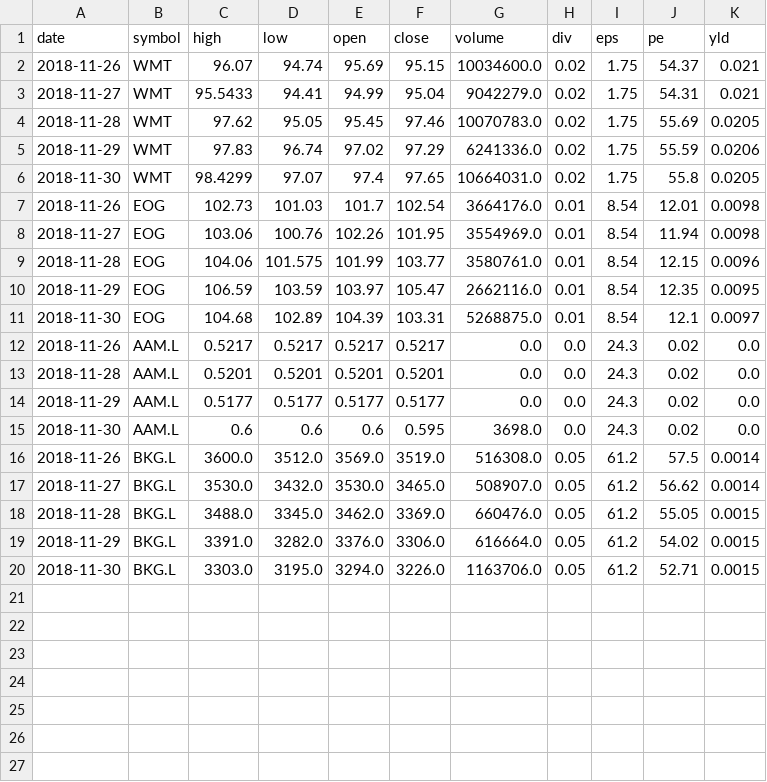
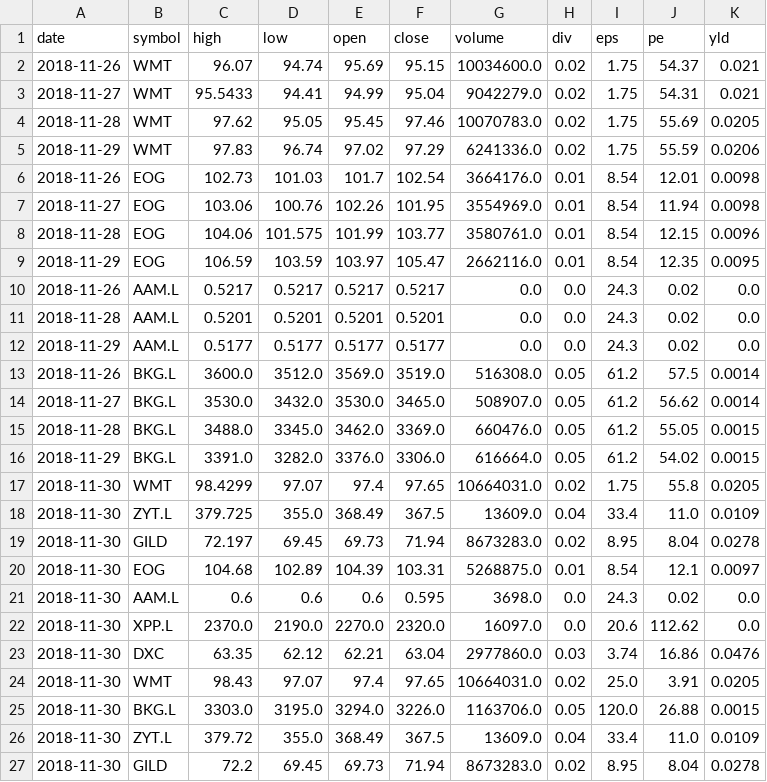
Before and after one commit to albioninnovate/sharedata, a CSV file: share_data.csv, drawn as a sheet.

Commit message:
cleaned up and documented also fixed duplicates in datafile. NS: New share data file and epsdiv file using a generic list in prep for posting in open repo

```diff
--- a/share_data.csv
+++ b/share_data.csv
@@ -5,3 +5,2 @@ date,symbol,high,low,open,close,volume,div,eps,pe,yld
 2018-11-29,WMT,97.83,96.74,97.02,97.29,6241336.0,0.02,1.75,55.59,0.0206
-2018-11-30,WMT,98.4299,97.07,97.4,97.65,10664031.0,0.02,1.75,55.8,0.0205
 2018-11-26,EOG,102.73,101.03,101.7,102.54,3664176.0,0.01,8.54,12.01,0.0098
@@ -10,3 +9,2 @@ date,symbol,high,low,open,close,volume,div,eps,pe,yld
 2018-11-29,EOG,106.59,103.59,103.97,105.47,2662116.0,0.01,8.54,12.35,0.0095
-2018-11-30,EOG,104.68,102.89,104.39,103.31,5268875.0,0.01,8.54,12.1,0.0097
 2018-11-26,AAM.L,0.5217,0.5217,0.5217,0.5217,0.0,0.0,24.3,0.02,0.0
@@ -14,3 +12,2 @@ date,symbol,high,low,open,close,volume,div,eps,pe,yld
 2018-11-29,AAM.L,0.5177,0.5177,0.5177,0.5177,0.0,0.0,24.3,0.02,0.0
-2018-11-30,AAM.L,0.6,0.6,0.6,0.595,3698.0,0.0,24.3,0.02,0.0
 2018-11-26,BKG.L,3600.0,3512.0,3569.0,3519.0,516308.0,0.05,61.2,57.5,0.0014
@@ -19,2 +16,12 @@ date,symbol,high,low,open,close,volume,div,eps,pe,yld
 2018-11-29,BKG.L,3391.0,3282.0,3376.0,3306.0,616664.0,0.05,61.2,54.02,0.0015
-2018-11-30,BKG.L,3303.0,3195.0,3294.0,3226.0,1163706.0,0.05,61.2,52.71,0.0015
+2018-11-30,WMT,98.4299,97.07,97.4,97.65,10664031.0,0.02,1.75,55.8,0.0205
+2018-11-30,ZYT.L,379.725,355.0,368.49,367.5,13609.0,0.04,33.4,11.0,0.0109
+2018-11-30,GILD,72.197,69.45,69.73,71.94,8673283.0,0.02,8.95,8.04,0.0278
+2018-11-30,EOG,104.68,102.89,104.39,103.31,5268875.0,0.01,8.54,12.1,0.0097
+2018-11-30,AAM.L,0.6,0.6,0.6,0.595,3698.0,0.0,24.3,0.02,0.0
+2018-11-30,XPP.L,2370.0,2190.0,2270.0,2320.0,16097.0,0.0,20.6,112.62,0.0
+2018-11-30,DXC,63.35,62.12,62.21,63.04,2977860.0,0.03,3.74,16.86,0.0476
+2018-11-30,WMT,98.43,97.07,97.4,97.65,10664031.0,0.02,25.0,3.91,0.0205
+2018-11-30,BKG.L,3303.0,3195.0,3294.0,3226.0,1163706.0,0.05,120.0,26.88,0.0015
+2018-11-30,ZYT.L,379.72,355.0,368.49,367.5,13609.0,0.04,33.4,11.0,0.0109
+2018-11-30,GILD,72.2,69.45,69.73,71.94,8673283.0,0.02,8.95,8.04,0.0278
```
Also changed, not shown: 1 other file.
